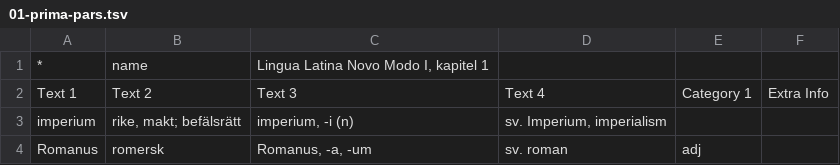
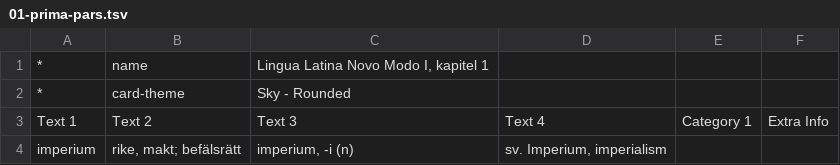
Before and after one commit to gorbiz/lingua-latina-novo-modo-i, a TSV file: 01-prima-pars.tsv, drawn as a sheet; only a part is shown; the shorter side is filled out with more unchanged rows; the diff names each change by its address in the sheet, - before the commit and + after, or states it on an @@ line.

Commit message:
nicer card theme

```diff
--- a/01-prima-pars.tsv
+++ b/01-prima-pars.tsv
+row 2: * | card-theme | Sky - Rounded
```
